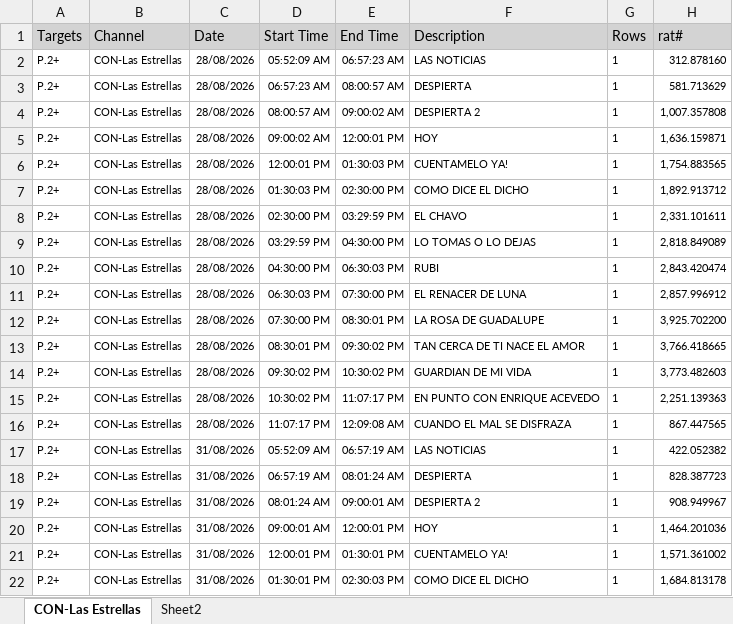
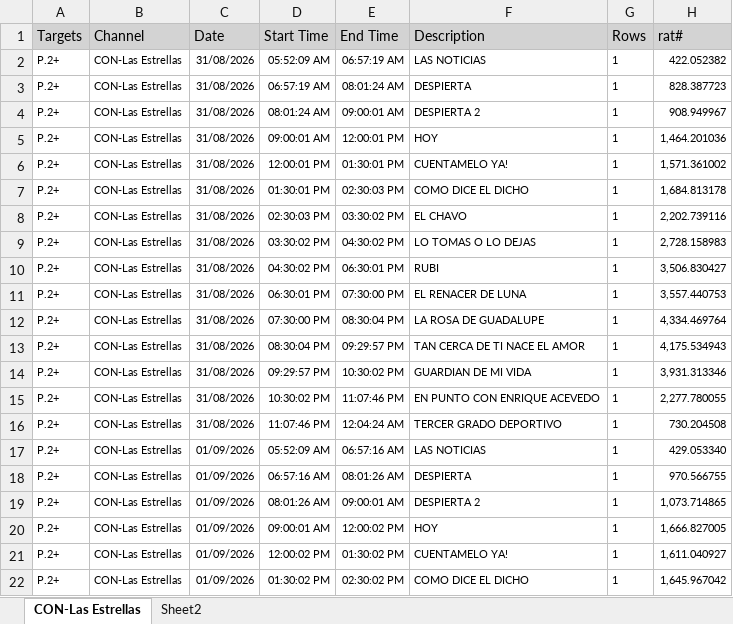
Before and after one commit to moonkey1995/Seguimiento-LE, an Excel workbook: Programmes Seguimiento LE_2.xlsx, sheet CON-Las Estrellas, drawn as a sheet; only a part is shown; the shorter side is filled out with more unchanged rows; values as stored, in another font and other column widths than the file's, no borders; removed rows and columns are numbered as before the commit, all else as after; the diff covers the shown part only; the diff names each change by its address in the sheet, - before the commit and + after, or states it on an @@ line.

```diff
--- a/Programmes Seguimiento LE_2.xlsx (sheet CON-Las Estrellas)
+++ b/Programmes Seguimiento LE_2.xlsx (sheet CON-Las Estrellas)
-row 2: P.2+ | CON-Las Estrellas | 28/08/2026 | 05:52:09 AM | 06:57:23 AM | LAS NOTICIAS | 1 | 312.878160
-row 3: P.2+ | CON-Las Estrellas | 28/08/2026 | 06:57:23 AM | 08:00:57 AM | DESPIERTA | 1 | 581.713629
-row 4: P.2+ | CON-Las Estrellas | 28/08/2026 | 08:00:57 AM | 09:00:02 AM | DESPIERTA 2 | 1 | 1,007.357808
-row 5: P.2+ | CON-Las Estrellas | 28/08/2026 | 09:00:02 AM | 12:00:01 PM | HOY | 1 | 1,636.159871
-row 6: P.2+ | CON-Las Estrellas | 28/08/2026 | 12:00:01 PM | 01:30:03 PM | CUENTAMELO YA! | 1 | 1,754.883565
-row 7: P.2+ | CON-Las Estrellas | 28/08/2026 | 01:30:03 PM | 02:30:00 PM | COMO DICE EL DICHO | 1 | 1,892.913712
-row 8: P.2+ | CON-Las Estrellas | 28/08/2026 | 02:30:00 PM | 03:29:59 PM | EL CHAVO | 1 | 2,331.101611
-row 9: P.2+ | CON-Las Estrellas | 28/08/2026 | 03:29:59 PM | 04:30:00 PM | LO TOMAS O LO DEJAS | 1 | 2,818.849089
-row 10: P.2+ | CON-Las Estrellas | 28/08/2026 | 04:30:00 PM | 06:30:03 PM | RUBI | 1 | 2,843.420474
-row 11: P.2+ | CON-Las Estrellas | 28/08/2026 | 06:30:03 PM | 07:30:00 PM | EL RENACER DE LUNA | 1 | 2,857.996912
-row 12: P.2+ | CON-Las Estrellas | 28/08/2026 | 07:30:00 PM | 08:30:01 PM | LA ROSA DE GUADALUPE | 1 | 3,925.702200
-row 13: P.2+ | CON-Las Estrellas | 28/08/2026 | 08:30:01 PM | 09:30:02 PM | TAN CERCA DE TI NACE EL AMOR | 1 | 3,766.418665
-row 14: P.2+ | CON-Las Estrellas | 28/08/2026 | 09:30:02 PM | 10:30:02 PM | GUARDIAN DE MI VIDA | 1 | 3,773.482603
-row 15: P.2+ | CON-Las Estrellas | 28/08/2026 | 10:30:02 PM | 11:07:17 PM | EN PUNTO CON ENRIQUE ACEVEDO | 1 | 2,251.139363
-row 16: P.2+ | CON-Las Estrellas | 28/08/2026 | 11:07:17 PM | 12:09:08 AM | CUANDO EL MAL SE DISFRAZA | 1 | 867.447565
```
Also changed, not shown: 16 added rows elsewhere in this sheet, sheet Sheet2, Time LE Franjas_2.xlsx, 2 other files.
